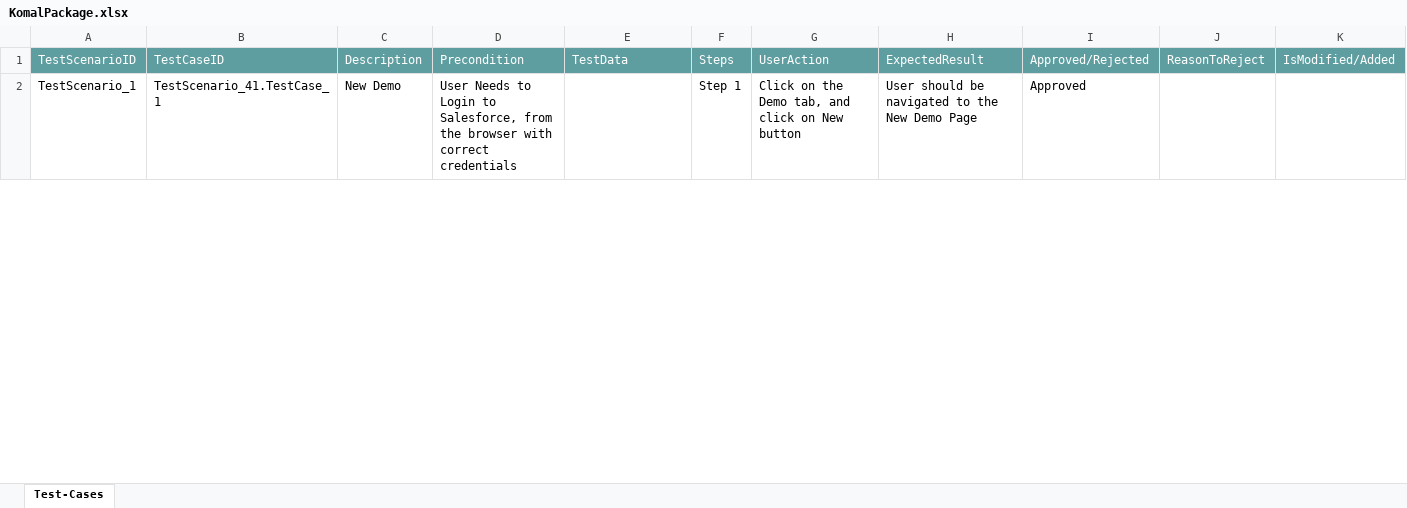
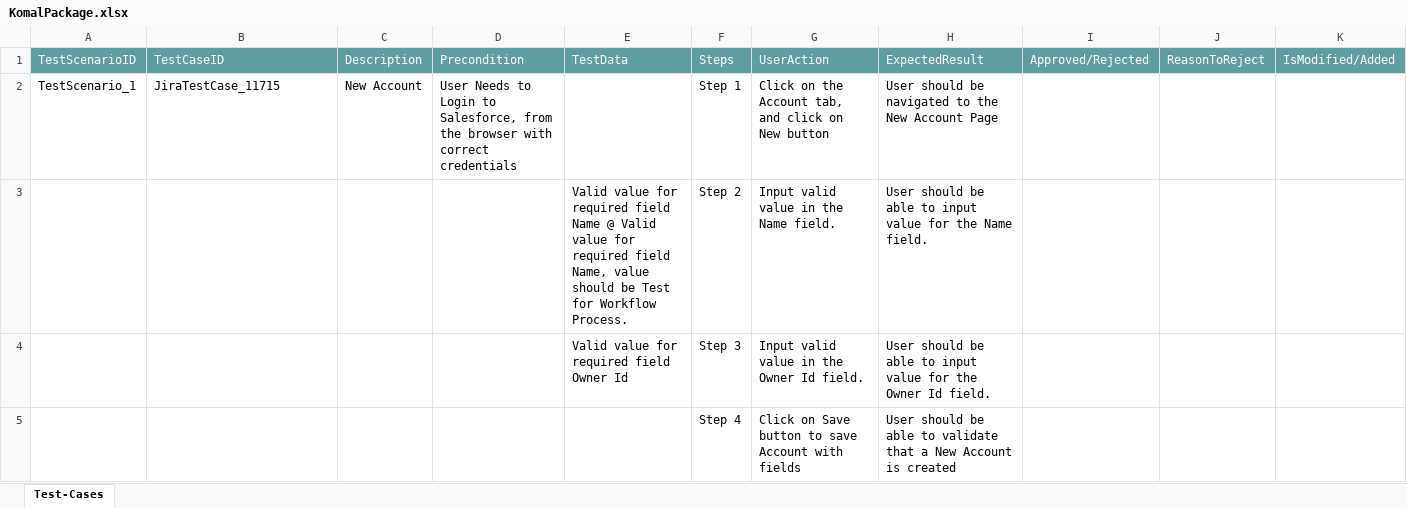
Before and after one commit to ShaikMohamedIrfan/DEMOR7, an Excel workbook: KomalPackage.xlsx, sheet Test-Cases, drawn as a sheet; only a part is shown; values as stored, in another font and other column widths than the file's, no borders; table styles not drawn; the diff covers the shown part only; the diff names each change by its address in the sheet, - before the commit and + after, or states it on an @@ line.

Commit message:
Initial Commit for Verification of Test cases

```diff
--- a/KomalPackage.xlsx (sheet Test-Cases)
+++ b/KomalPackage.xlsx (sheet Test-Cases)
-B2: TestScenario_41.TestCase_1
+B2: JiraTestCase_11715
-C2: New Demo
+C2: New Account
-G2: …on the Demo tab, and…
+G2: …on the Account tab, and…
-H2: …the New Demo Page
+H2: …the New Account Page
-I2: Approved
+I2: (empty)
+row 3:  |  |  |  | Valid value for required field Name @ Valid value for required field Name, value should be Test for Workflow Process. | Step 2 | Input valid value in the Name field. | User should be able to input value for the Name field.
+row 4:  |  |  |  | Valid value for required field Owner Id | Step 3 | Input valid value in the Owner Id field. | User should be able to input value for the Owner Id field.
+row 5:  |  |  |  |  | Step 4 | Click on Save button to save Account with fields | User should be able to validate that a New Account is created
```
Also changed, not shown: 10 added rows, 7 hidden or unhidden rows and 15 edited cells elsewhere in this sheet.
